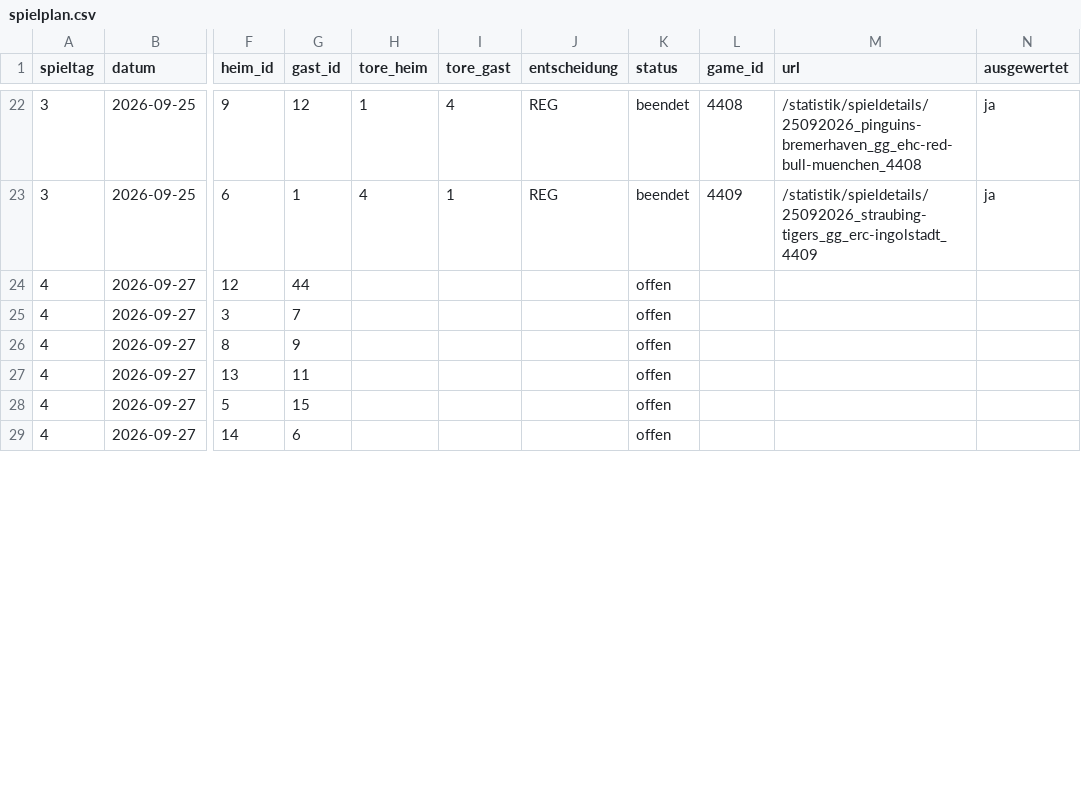
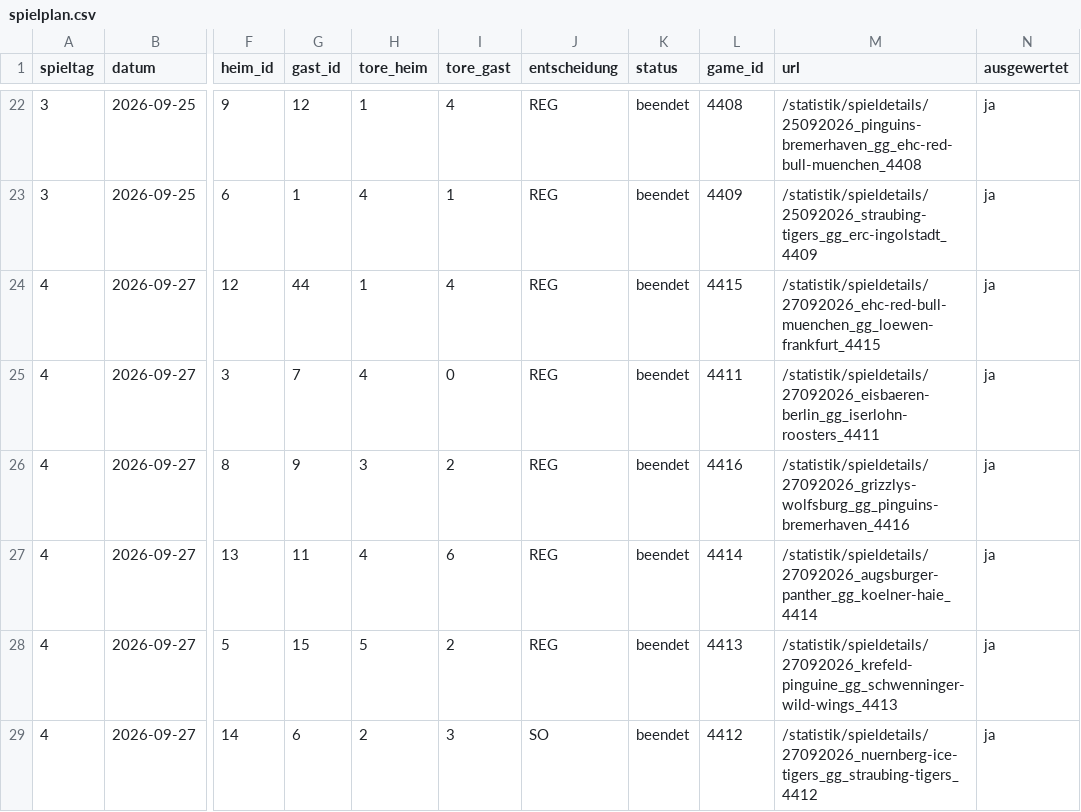
Before and after one commit to machi239/del-fantasy, a CSV file: data/spielplan.csv, drawn as a sheet; only a part is shown, gaps mark what is left out; the diff covers the shown part only; the diff names each change by its address in the sheet, - before the commit and + after, or states it on an @@ line.

```diff
--- a/data/spielplan.csv
+++ b/data/spielplan.csv
-H24 (tore_heim): (empty)
+H24 (tore_heim): 1
-I24 (tore_gast): (empty)
+I24 (tore_gast): 4
-J24:J28 (entscheidung): (empty)
+J24:J28 (entscheidung): REG
-K24:K29 (status): offen
+K24:K29 (status): beendet
-L24 (game_id): (empty)
+L24 (game_id): 4415
-M24 (url): (empty)
+M24 (url): /statistik/spieldetails/27092026_ehc-red-bull-muenchen_gg_loewen-frankfurt_4415
-N24:N29 (ausgewertet): (empty)
+N24:N29 (ausgewertet): ja
-H25 (tore_heim): (empty)
+H25 (tore_heim): 4
-I25 (tore_gast): (empty)
+I25 (tore_gast): 0
-L25 (game_id): (empty)
+L25 (game_id): 4411
-M25 (url): (empty)
+M25 (url): /statistik/spieldetails/27092026_eisbaeren-berlin_gg_iserlohn-roosters_4411
-H26 (tore_heim): (empty)
+H26 (tore_heim): 3
-I26 (tore_gast): (empty)
+I26 (tore_gast): 2
-L26 (game_id): (empty)
+L26 (game_id): 4416
-M26 (url): (empty)
+M26 (url): /statistik/spieldetails/27092026_grizzlys-wolfsburg_gg_pinguins-bremerhaven_4416
-H27 (tore_heim): (empty)
+H27 (tore_heim): 4
-I27 (tore_gast): (empty)
+I27 (tore_gast): 6
-L27 (game_id): (empty)
+L27 (game_id): 4414
-M27 (url): (empty)
+M27 (url): /statistik/spieldetails/27092026_augsburger-panther_gg_koelner-haie_4414
-H28 (tore_heim): (empty)
+H28 (tore_heim): 5
-I28 (tore_gast): (empty)
+I28 (tore_gast): 2
-L28 (game_id): (empty)
+L28 (game_id): 4413
-M28 (url): (empty)
+M28 (url): /statistik/spieldetails/27092026_krefeld-pinguine_gg_schwenninger-wild-wings_4413
-H29 (tore_heim): (empty)
+H29 (tore_heim): 2
-I29 (tore_gast): (empty)
+I29 (tore_gast): 3
-J29 (entscheidung): (empty)
+J29 (entscheidung): SO
-L29 (game_id): (empty)
+L29 (game_id): 4412
-M29 (url): (empty)
+M29 (url): /statistik/spieldetails/27092026_nuernberg-ice-tigers_gg_straubing-tigers_4412
```
Also changed, not shown: 7 edited cells elsewhere in this file, data/abgleich.csv, data/matrix.csv, 1 other file.
